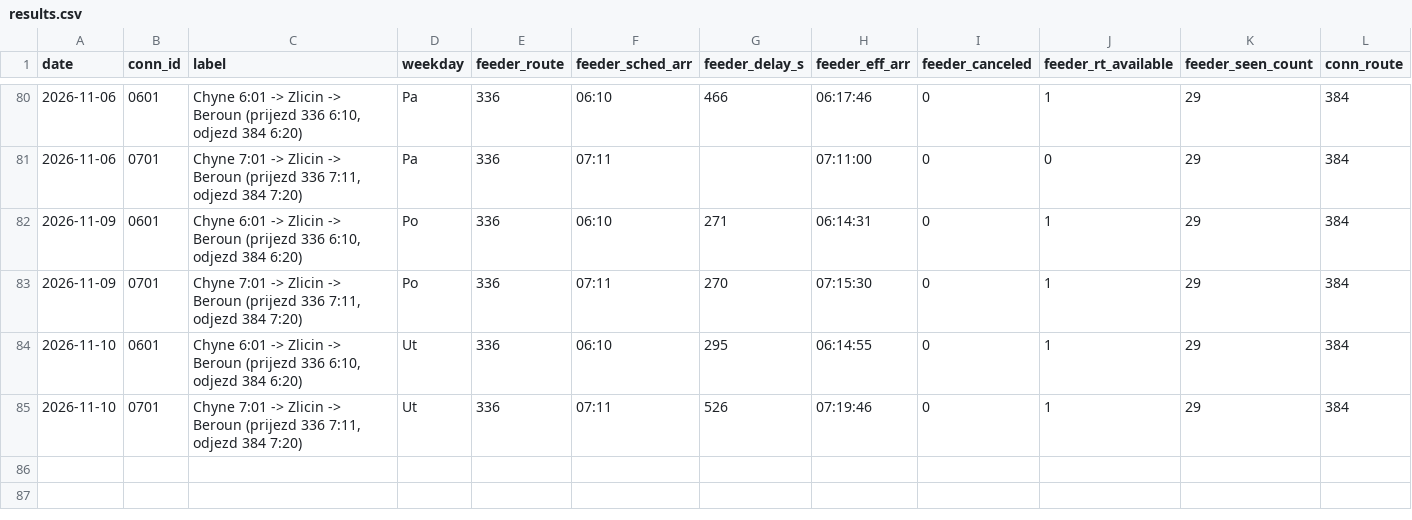
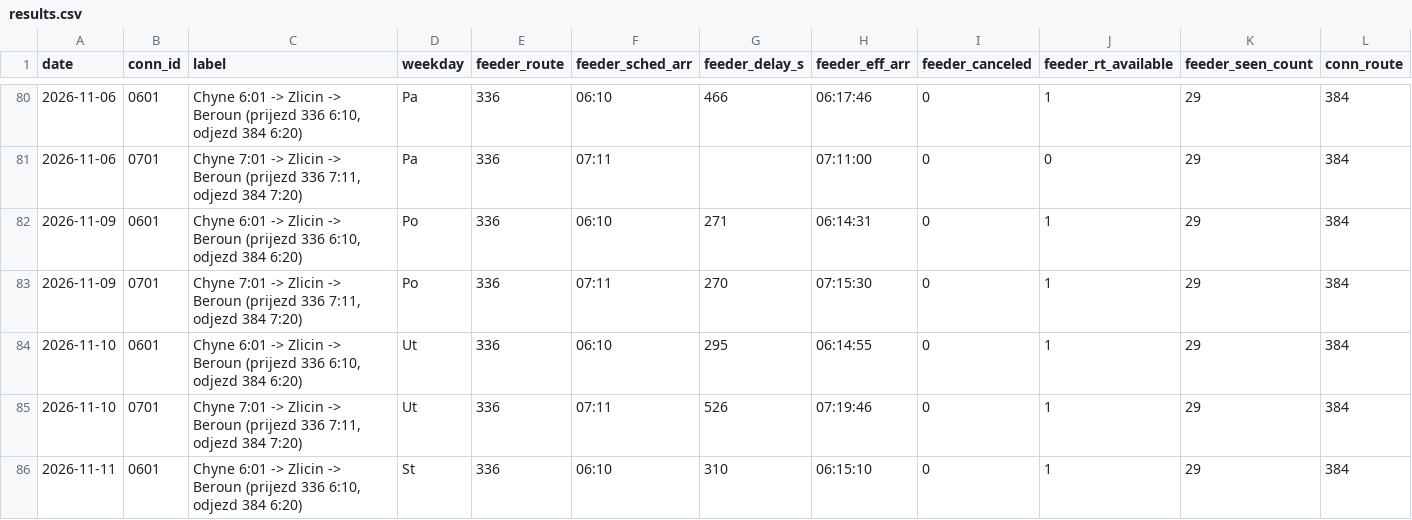
Before and after one commit to JindraKK/pid-transfer-monitor, a CSV file: data/results.csv, drawn as a sheet; only a part is shown, gaps mark what is left out; rows hold the shown columns only; the diff names each change by its address in the sheet, - before the commit and + after, or states it on an @@ line.

```diff
--- a/data/results.csv
+++ b/data/results.csv
+row 86: 2026-11-11 | 0601 | Chyne 6:01 -> Zlicin -> Beroun (prijezd 336 6:10, odjezd 384 6:20) | St | 336 | 06:10 | 310 | 06:15:10 | 0 | 1 | 29 | 384
```
Also changed, not shown: 1 other file.
